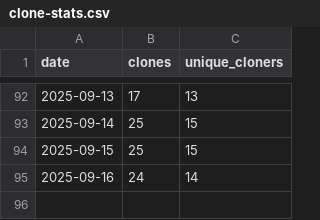
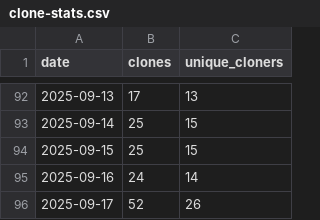
Before and after one commit to yvsoucom/metrics-dashboard, a CSV file: docs/metrics/clone-stats.csv, drawn as a sheet; only a part is shown, gaps mark what is left out; the diff names each change by its address in the sheet, - before the commit and + after, or states it on an @@ line.

```diff
--- a/docs/metrics/clone-stats.csv
+++ b/docs/metrics/clone-stats.csv
+row 96: 2025-09-17 | 52 | 26
```
Also changed, not shown: docs/metrics/repo-stats.csv.
